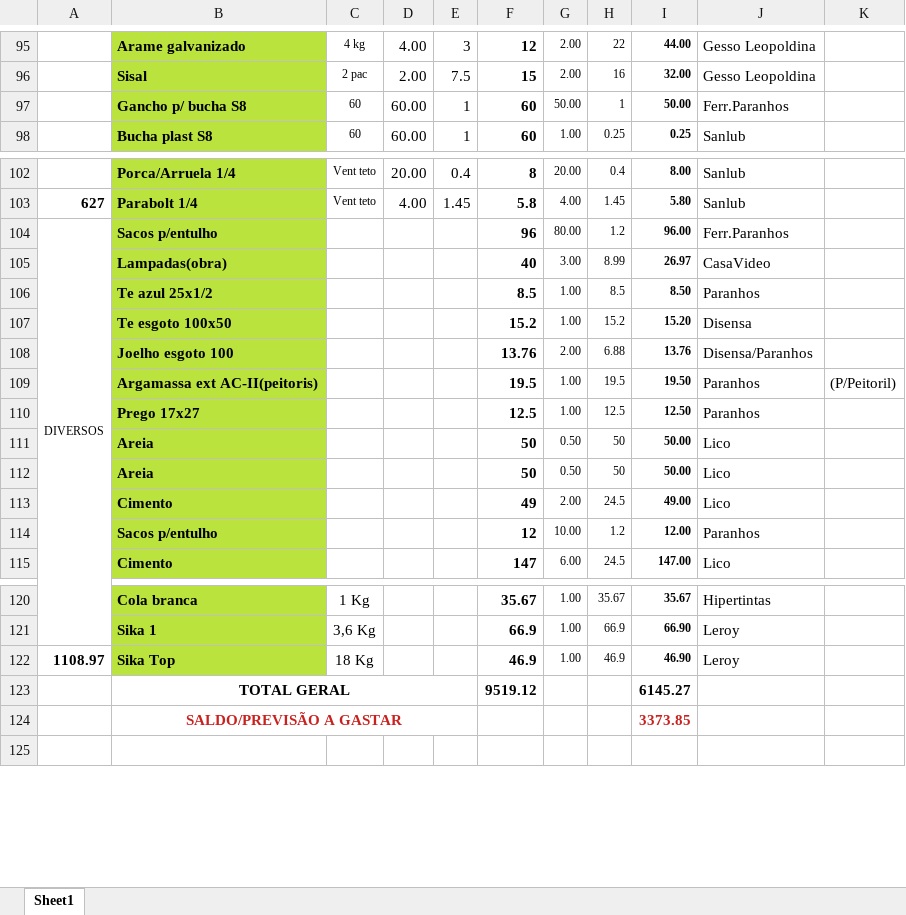
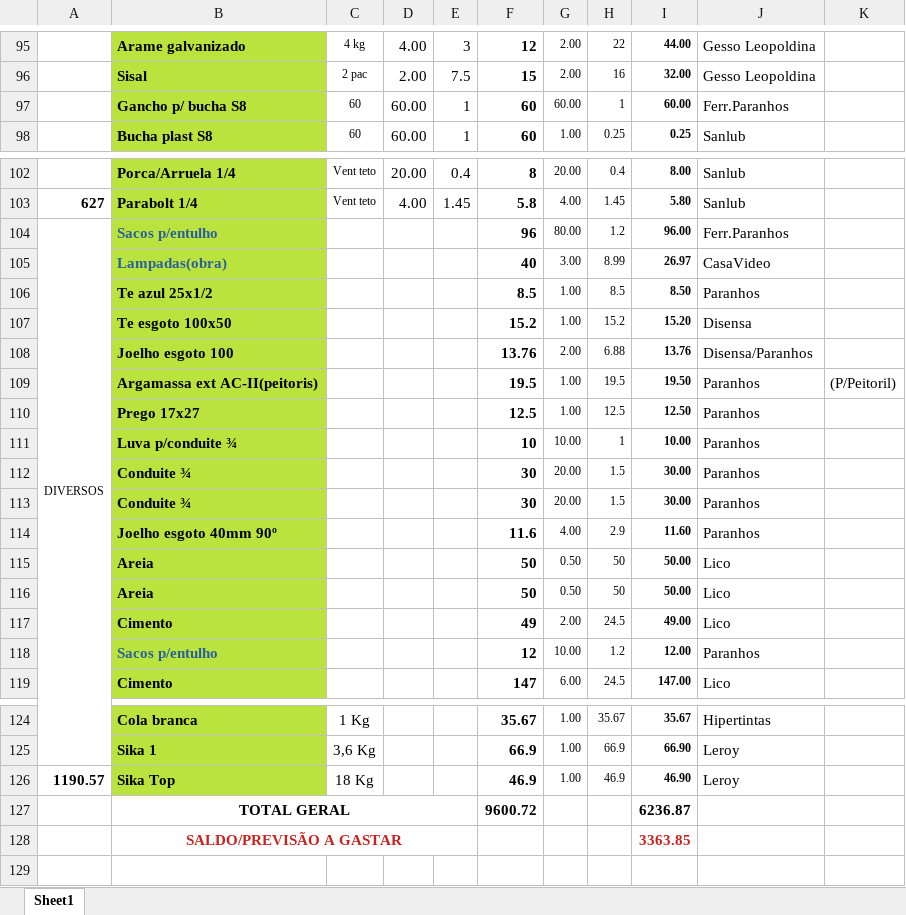
Before and after one commit to scscyber/scscyber.github.io, an Excel workbook: Orcamento_Controle.xlsx, sheet Sheet1, drawn as a sheet; only a part is shown, gaps mark what is left out; values as stored, in another font and other column widths than the file's, no borders; removed rows and columns are numbered as before the commit, all else as after; the diff names each change by its address in the sheet, - before the commit and + after, or states it on an @@ line.

```diff
--- a/Orcamento_Controle.xlsx (sheet Sheet1)
+++ b/Orcamento_Controle.xlsx (sheet Sheet1)
-G97: 50.00
+G97: 60.00
-I97: 50.00
+I97: 60.00
-B104:B105 text colour: black
+B104:B105 text colour: #2A6099
+row 111:  | Luva p/conduite ¾ |  |  |  | 10 | 10.00 | 1 | 10.00 | Paranhos
+row 112:  | Conduite ¾ |  |  |  | 30 | 20.00 | 1.5 | 30.00 | Paranhos
+row 113:  | Conduite ¾ |  |  |  | 30 | 20.00 | 1.5 | 30.00 | Paranhos
+row 114:  | Joelho esgoto 40mm 90º |  |  |  | 11.6 | 4.00 | 2.9 | 11.60 | Paranhos
-B118 text colour: black
+B118 text colour: #2A6099
-A126: 1108.97
+A126: 1190.57
-row 123:  | TOTAL GERAL |  |  |  | 9519.12 |  |  | 6145.27
-row 124:  | SALDO/PREVISÃO A GASTAR |  |  |  |  |  |  | 3373.85
+row 127:  | TOTAL GERAL |  |  |  | 9600.72 |  |  | 6236.87
+row 128:  | SALDO/PREVISÃO A GASTAR |  |  |  |  |  |  | 3363.85
```
Also changed, not shown: formulas that keep their value, 15 other files.
